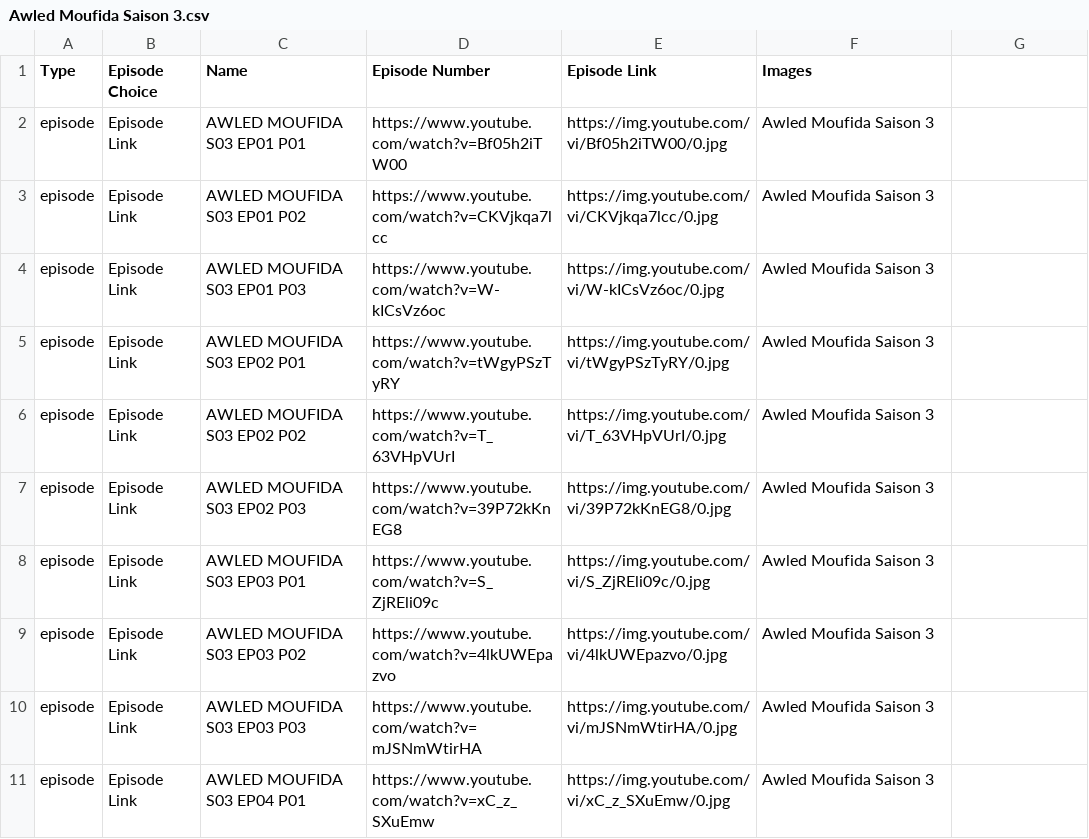
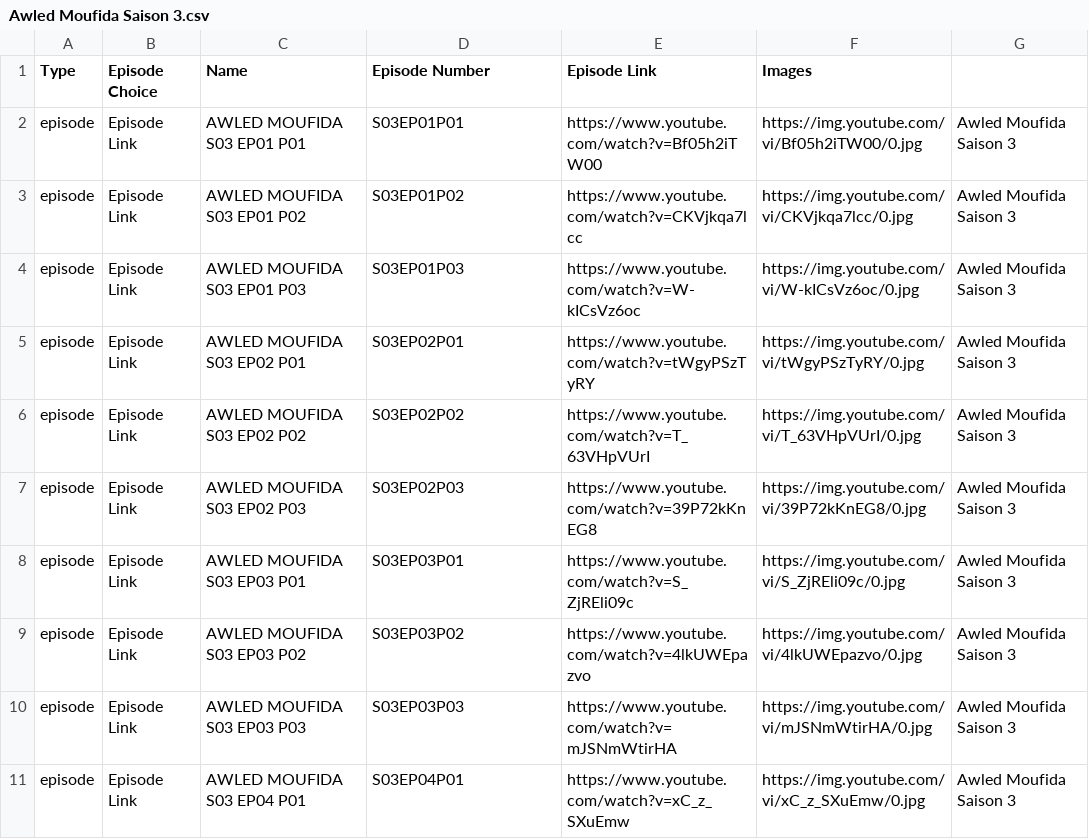
Before and after one commit to benamaraissam/iptv, a CSV file: Awled Moufida Saison 3.csv, drawn as a sheet; only a part is shown; the diff covers the shown part only.

Commit message:
M3U File Updated 16/04/2020 09:25:01

```diff
--- a/Awled Moufida Saison 3.csv
+++ b/Awled Moufida Saison 3.csv
@@ -1,11 +1,11 @@
 Type,Episode Choice,Name,Episode Number,Episode Link,Images
-episode,Episode Link,AWLED MOUFIDA S03 EP01 P01,https://www.youtube.com/watch?v=Bf05h2iTW00,https://img.youtube.com/vi/Bf05h2iTW00/0.jpg,Awled Moufida Saison 3
-episode,Episode Link,AWLED MOUFIDA S03 EP01 P02,https://www.youtube.com/watch?v=CKVjkqa7lcc,https://img.youtube.com/vi/CKVjkqa7lcc/0.jpg,Awled Moufida Saison 3
-episode,Episode Link,AWLED MOUFIDA S03 EP01 P03,https://www.youtube.com/watch?v=W-kICsVz6oc,https://img.youtube.com/vi/W-kICsVz6oc/0.jpg,Awled Moufida Saison 3
-episode,Episode Link,AWLED MOUFIDA S03 EP02 P01,https://www.youtube.com/watch?v=tWgyPSzTyRY,https://img.youtube.com/vi/tWgyPSzTyRY/0.jpg,Awled Moufida Saison 3
-episode,Episode Link,AWLED MOUFIDA S03 EP02 P02,https://www.youtube.com/watch?v=T_63VHpVUrI,https://img.youtube.com/vi/T_63VHpVUrI/0.jpg,Awled Moufida Saison 3
-episode,Episode Link,AWLED MOUFIDA S03 EP02 P03,https://www.youtube.com/watch?v=39P72kKnEG8,https://img.youtube.com/vi/39P72kKnEG8/0.jpg,Awled Moufida Saison 3
-episode,Episode Link,AWLED MOUFIDA S03 EP03 P01,https://www.youtube.com/watch?v=S_ZjREli09c,https://img.youtube.com/vi/S_ZjREli09c/0.jpg,Awled Moufida Saison 3
-episode,Episode Link,AWLED MOUFIDA S03 EP03 P02,https://www.youtube.com/watch?v=4lkUWEpazvo,https://img.youtube.com/vi/4lkUWEpazvo/0.jpg,Awled Moufida Saison 3
-episode,Episode Link,AWLED MOUFIDA S03 EP03 P03,https://www.youtube.com/watch?v=mJSNmWtirHA,https://img.youtube.com/vi/mJSNmWtirHA/0.jpg,Awled Moufida Saison 3
-episode,Episode Link,AWLED MOUFIDA S03 EP04 P01,https://www.youtube.com/watch?v=xC_z_SXuEmw,https://img.youtube.com/vi/xC_z_SXuEmw/0.jpg,Awled Moufida Saison 3
+episode,Episode Link,AWLED MOUFIDA S03 EP01 P01,S03EP01P01,https://www.youtube.com/watch?v=Bf05h2iTW00,https://img.youtube.com/vi/Bf05h2iTW00/0.jpg,Awled Moufida Saison 3
+episode,Episode Link,AWLED MOUFIDA S03 EP01 P02,S03EP01P02,https://www.youtube.com/watch?v=CKVjkqa7lcc,https://img.youtube.com/vi/CKVjkqa7lcc/0.jpg,Awled Moufida Saison 3
+episode,Episode Link,AWLED MOUFIDA S03 EP01 P03,S03EP01P03,https://www.youtube.com/watch?v=W-kICsVz6oc,https://img.youtube.com/vi/W-kICsVz6oc/0.jpg,Awled Moufida Saison 3
+episode,Episode Link,AWLED MOUFIDA S03 EP02 P01,S03EP02P01,https://www.youtube.com/watch?v=tWgyPSzTyRY,https://img.youtube.com/vi/tWgyPSzTyRY/0.jpg,Awled Moufida Saison 3
+episode,Episode Link,AWLED MOUFIDA S03 EP02 P02,S03EP02P02,https://www.youtube.com/watch?v=T_63VHpVUrI,https://img.youtube.com/vi/T_63VHpVUrI/0.jpg,Awled Moufida Saison 3
+episode,Episode Link,AWLED MOUFIDA S03 EP02 P03,S03EP02P03,https://www.youtube.com/watch?v=39P72kKnEG8,https://img.youtube.com/vi/39P72kKnEG8/0.jpg,Awled Moufida Saison 3
+episode,Episode Link,AWLED MOUFIDA S03 EP03 P01,S03EP03P01,https://www.youtube.com/watch?v=S_ZjREli09c,https://img.youtube.com/vi/S_ZjREli09c/0.jpg,Awled Moufida Saison 3
+episode,Episode Link,AWLED MOUFIDA S03 EP03 P02,S03EP03P02,https://www.youtube.com/watch?v=4lkUWEpazvo,https://img.youtube.com/vi/4lkUWEpazvo/0.jpg,Awled Moufida Saison 3
+episode,Episode Link,AWLED MOUFIDA S03 EP03 P03,S03EP03P03,https://www.youtube.com/watch?v=mJSNmWtirHA,https://img.youtube.com/vi/mJSNmWtirHA/0.jpg,Awled Moufida Saison 3
+episode,Episode Link,AWLED MOUFIDA S03 EP04 P01,S03EP04P01,https://www.youtube.com/watch?v=xC_z_SXuEmw,https://img.youtube.com/vi/xC_z_SXuEmw/0.jpg,Awled Moufida Saison 3
```
Also changed, not shown: 128 edited cells elsewhere in this file.
